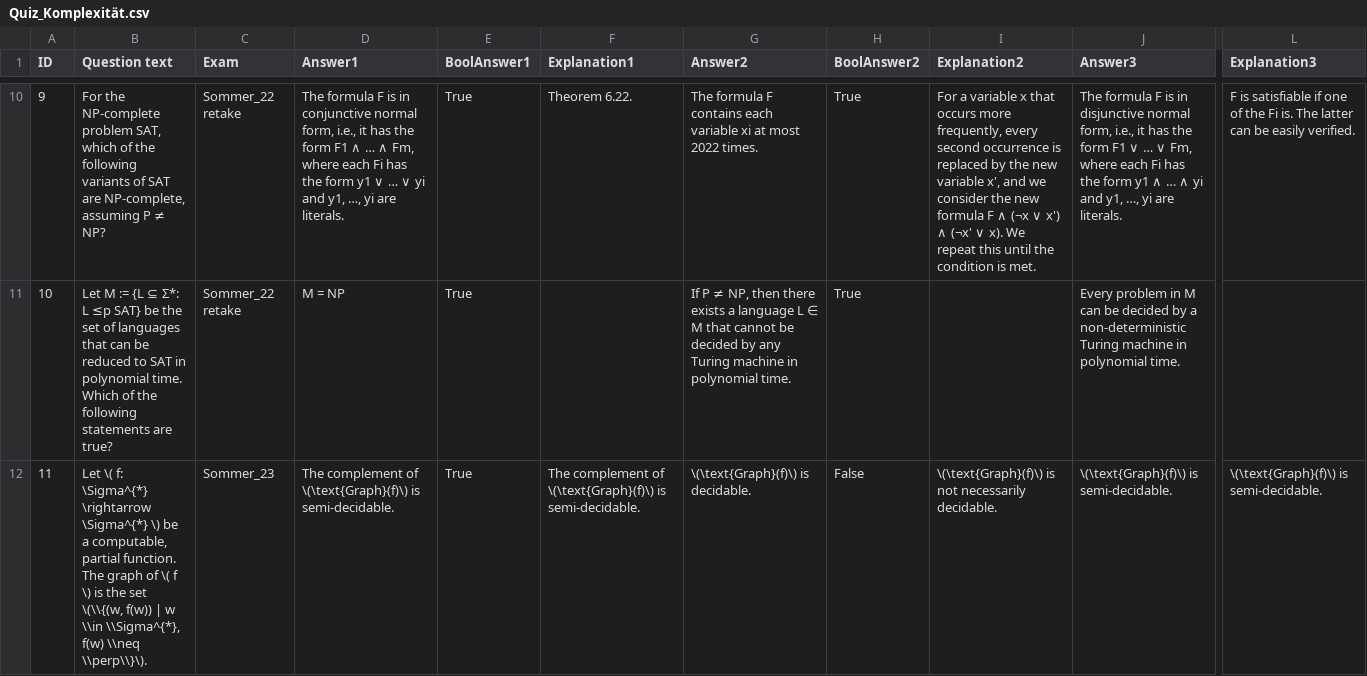
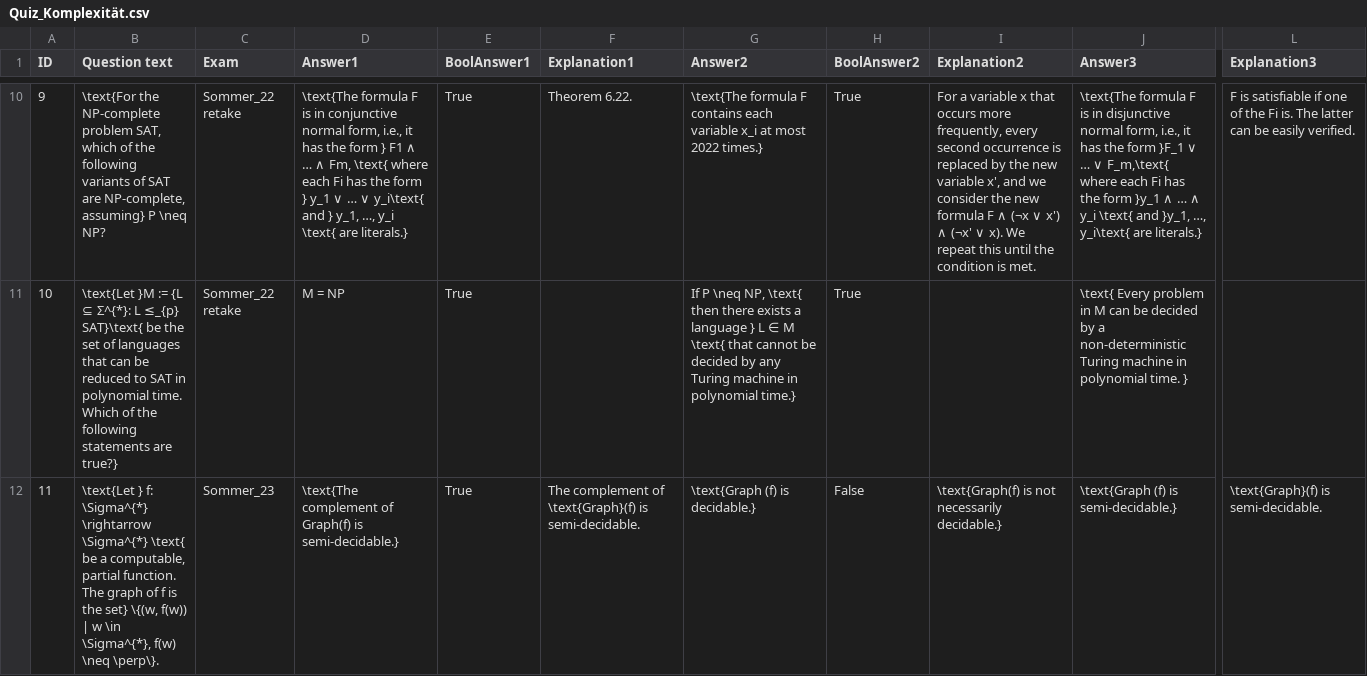
Before and after one commit to manuel-Oelmaier/Theo, a CSV file: public/csv/Quiz_Komplexität.csv, drawn as a sheet; only a part is shown, gaps mark what is left out; the diff covers the shown part only; the diff names each change by its address in the sheet, - before the commit and + after, or states it on an @@ line.

```diff
--- a/public/csv/Quiz_Komplexität.csv
+++ b/public/csv/Quiz_Komplexität.csv
-B10 (Question text): For the NP-complete problem SAT, which of the following variants of SAT are NP-complete, assuming P ≠ NP?
+B10 (Question text): \text{For the NP-complete problem SAT, which of the following variants of SAT are NP-complete, assuming} P \neq NP?
-D10 (Answer1): The formula F is in conjunctive normal form, i.e., it has the form F1 ∧ … ∧ Fm, where each Fi has the form y1 ∨ … ∨ yi and y1, …, yi are literals.
+D10 (Answer1): \text{The formula F is in conjunctive normal form, i.e., it has the form } F1 ∧ … ∧ Fm, \text{ where each Fi has the form } y_1 ∨ … ∨ y_i\text{ and } y_1, …, y_i \text{ are literals.}
-G10 (Answer2): The formula F contains each variable xi at most 2022 times.
+G10 (Answer2): \text{The formula F contains each variable x_i at most 2022 times.}
-J10 (Answer3): The formula F is in disjunctive normal form, i.e., it has the form F1 ∨ … ∨ Fm, where each Fi has the form y1 ∧ … ∧ yi and y1, …, yi are literals.
+J10 (Answer3): \text{The formula F is in disjunctive normal form, i.e., it has the form }F_1 ∨ … ∨ F_m,\text{ where each Fi has the form }y_1 ∧ … ∧ y_i \text{ and }y_1, …, y_i\text{ are literals.}
-B11 (Question text): Let M := {L ⊆ Σ*: L ≤p SAT} be the set of languages that can be reduced to SAT in polynomial time. Which of the following statements are true?
+B11 (Question text): \text{Let }M := {L ⊆ Σ^{*}: L ≤_{p} SAT}\text{ be the set of languages that can be reduced to SAT in polynomial time. Which of the following statements are true?}
-G11 (Answer2): If P ≠ NP, then there exists a language L ∈ M that cannot be decided by any Turing machine in polynomial time.
+G11 (Answer2): If P \neq NP, \text{ then there exists a language } L ∈ M \text{ that cannot be decided by any Turing machine in polynomial time.}
-J11 (Answer3): Every problem in M can be decided by a non-deterministic Turing machine in polynomial time.
+J11 (Answer3): \text{ Every problem in M can be decided by a non-deterministic Turing machine in polynomial time. }
-B12 (Question text): Let \( f: \Sigma^{*} \rightarrow \Sigma^{*} \) be a computable, partial function. The graph of \( f \) is the set \(\\{(w, f(w)) | w \\in \\Sigma^{*}, f(w) \\neq \\perp\\}\).
+B12 (Question text): \text{Let } f: \Sigma^{*} \rightarrow \Sigma^{*} \text{ be a computable, partial function. The graph of f is the set} \{(w, f(w)) | w \in \Sigma^{*}, f(w) \neq \perp\}.
-D12 (Answer1): The complement of \(\text{Graph}(f)\) is semi-decidable.
+D12 (Answer1): \text{The complement of Graph(f) is semi-decidable.}
-F12 (Explanation1): …complement of \(\text{Graph}(f)\) is semi-decidable.
+F12 (Explanation1): …complement of \text{Graph}(f) is semi-decidable.
-G12 (Answer2): \(\text{Graph}(f)\) is decidable.
+G12 (Answer2): \text{Graph (f) is decidable.}
-I12 (Explanation2): \(\text{Graph}(f)\) is not necessarily decidable.
+I12 (Explanation2): \text{Graph(f) is not necessarily decidable.}
-J12 (Answer3): \(\text{Graph}(f)\) is semi-decidable.
+J12 (Answer3): \text{Graph (f) is semi-decidable.}
-L12 (Explanation3): \(\text{Graph}(f)\) is semi-decidable.
+L12 (Explanation3): \text{Graph}(f) is semi-decidable.
```
Also changed, not shown: 113 edited cells elsewhere in this file, public/csv/Quiz_Regulare_und_Kontextfreiesprachen.csv, 6 other files.
